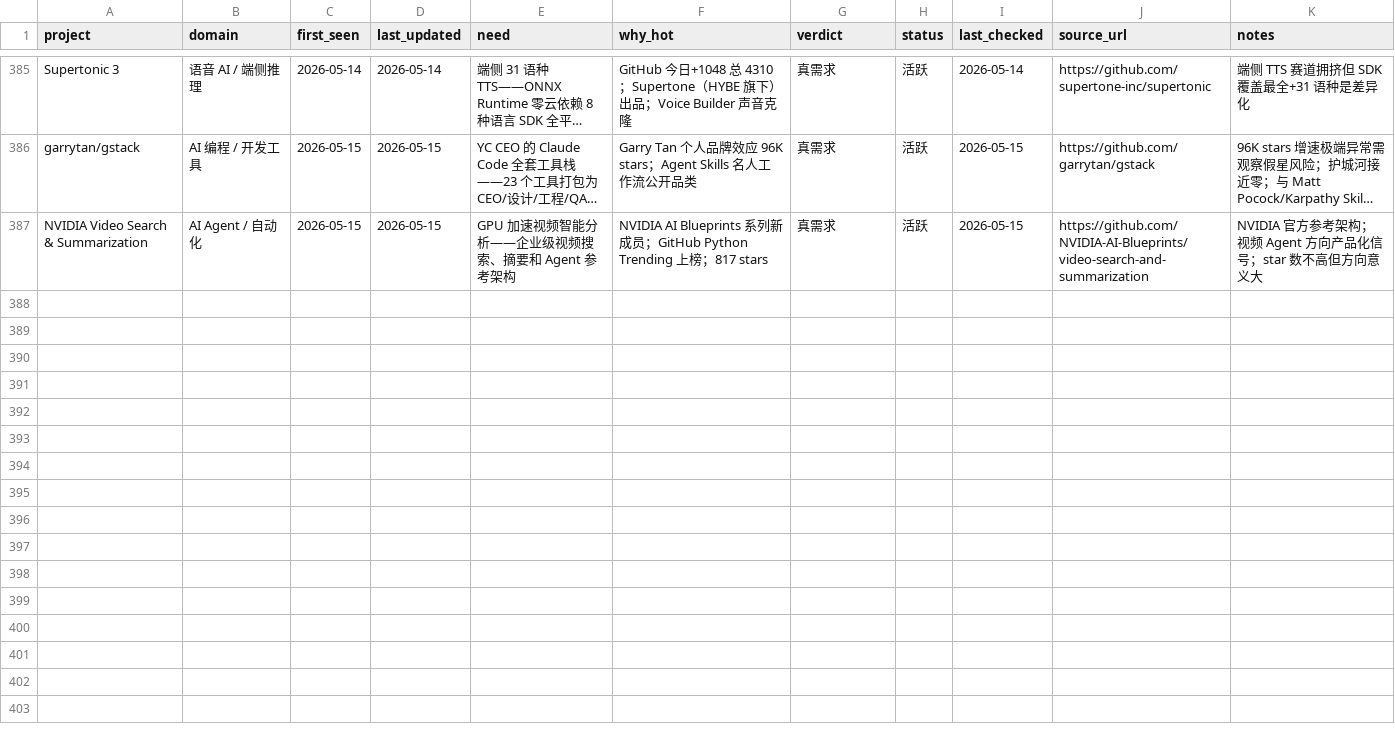
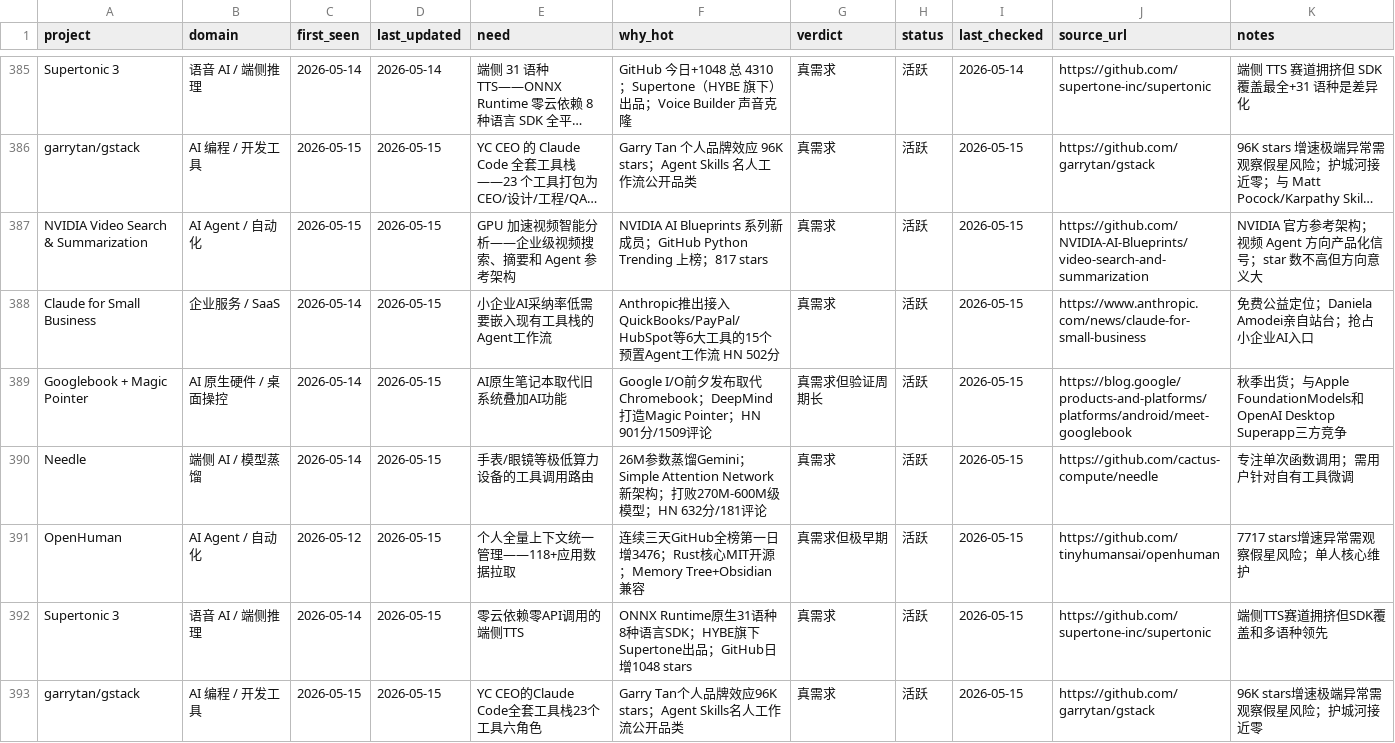
Before and after one commit to KuumaSan/AIProducts, a CSV file: tracking/ai-projects.csv, drawn as a sheet; only a part is shown, gaps mark what is left out; long unchanged cells end in …; the diff names each change by its address in the sheet, - before the commit and + after, or states it on an @@ line.

Commit message:
daily: update ai-projects tracking 2026-05-15

```diff
--- a/tracking/ai-projects.csv
+++ b/tracking/ai-projects.csv
+row 388: Claude for Small Business | 企业服务 / SaaS | 2026-05-14 | 2026-05-15 | 小企业AI采纳率低需要嵌入现有工具栈的Agent工作流 | Anthropic推出接入QuickBooks/PayPal/HubSpot等6大工具的15个预置Agent工作流 HN 502分 | 真需求 | 活跃 | 2026-05-15 | https://www.anthropic.com/news/claude-for-small-business | 免费公益定位；Daniela Amodei亲自站台；抢占小企业AI入口
+row 389: Googlebook + Magic Pointer | AI 原生硬件 / 桌面操控 | 2026-05-14 | 2026-05-15 | AI原生笔记本取代旧系统叠加AI功能 | Google I/O前夕发布取代Chromebook；DeepMind打造Magic Pointer；HN 901分/1509评论 | 真需求但验证周期长 | 活跃 | 2026-05-15 | https://blog.google/products-and-platforms/platforms/android/meet-googlebook | 秋季出货；与Apple FoundationModels和OpenAI Desktop Superapp三方竞争
+row 390: Needle | 端侧 AI / 模型蒸馏 | 2026-05-14 | 2026-05-15 | 手表/眼镜等极低算力设备的工具调用路由 | 26M参数蒸馏Gemini；Simple Attention Network新架构；打败270M-600M级模型；HN 632分/181评论 | 真需求 | 活跃 | 2026-05-15 | https://github.com/cactus-compute/needle | 专注单次函数调用；需用户针对自有工具微调
+row 391: OpenHuman | AI Agent / 自动化 | 2026-05-12 | 2026-05-15 | 个人全量上下文统一管理——118+应用数据拉取 | 连续三天GitHub全榜第一日增3476；Rust核心MIT开源；Memory Tree+Obsidian兼容 | 真需求但极早期 | 活跃 | 2026-05-15 | https://github.com/tinyhumansai/openhuman | 7717 stars增速异常需观察假星风险；单人核心维护
+row 392: Supertonic 3 | 语音 AI / 端侧推理 | 2026-05-14 | 2026-05-15 | 零云依赖零API调用的端侧TTS | ONNX Runtime原生31语种8种语言SDK；HYBE旗下Supertone出品；GitHub日增1048 stars | 真需求 | 活跃 | 2026-05-15 | https://github.com/supertone-inc/supertonic | 端侧TTS赛道拥挤但SDK覆盖和多语种领先
+row 393: garrytan/gstack | AI 编程 / 开发工具 | 2026-05-15 | 2026-05-15 | YC CEO的Claude Code全套工具栈23个工具六角色 | Garry Tan个人品牌效应96K stars；Agent Skills名人工作流公开品类 | 真需求 | 活跃 | 2026-05-15 | https://github.com/garrytan/gstack | 96K stars增速极端异常需观察假星风险；护城河接近零
```
